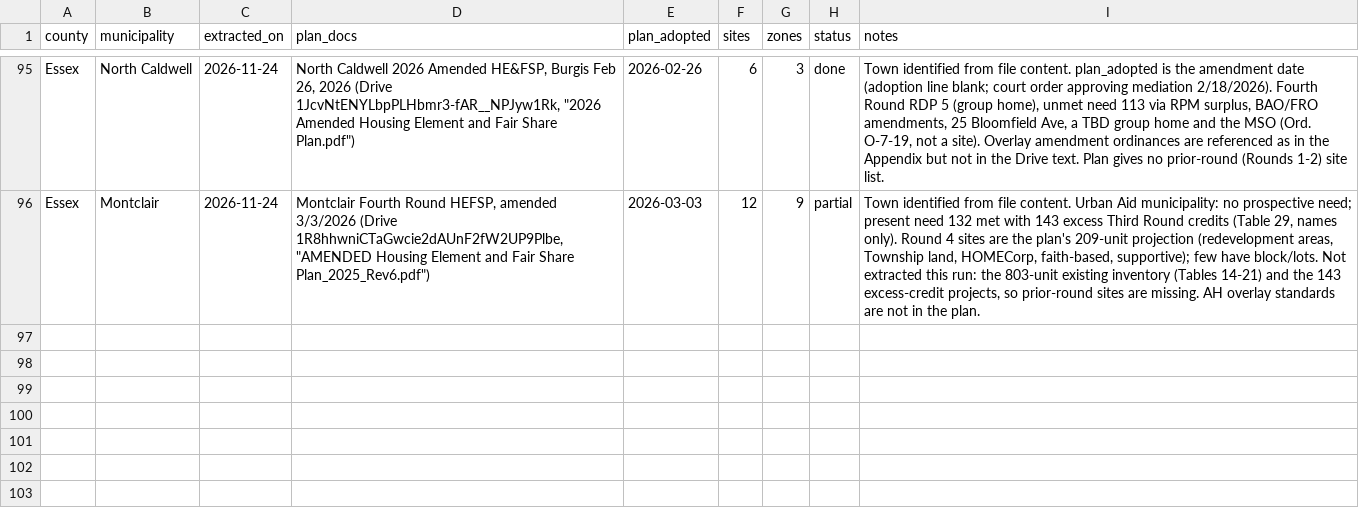
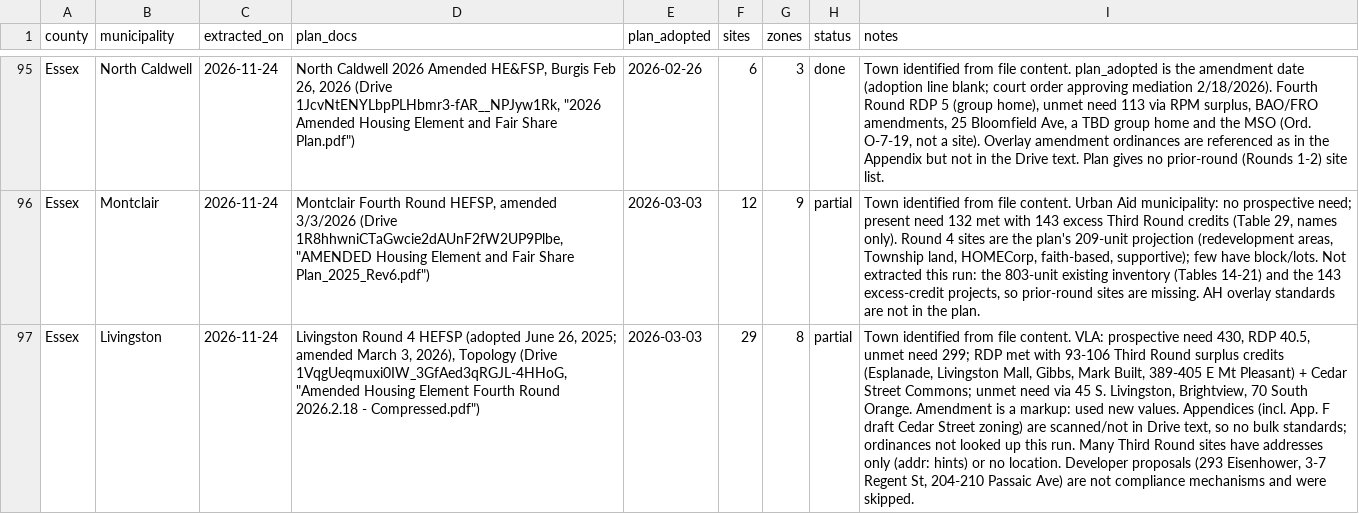
Before and after one commit to nickrogers280-coder/nj-round4-map, a CSV file: data/extraction_log.csv, drawn as a sheet; only a part is shown, gaps mark what is left out; the diff names each change by its address in the sheet, - before the commit and + after, or states it on an @@ line.

```diff
--- a/data/extraction_log.csv
+++ b/data/extraction_log.csv
+row 97: Essex | Livingston | 2026-11-24 | Livingston Round 4 HEFSP (adopted June 26, 2025; amended March 3, 2026), Topology (Drive 1VqgUeqmuxi0IW_3GfAed3qRGJL-4HHoG, "Amended Housing Element Fourth Round 2026.2.18 - Compressed.pdf") | 2026-03-03 | 29 | 8 | partial | Town identified from file content. VLA: prospective need 430, RDP 40.5, unmet need 299; RDP met with 93-106 Third Round surplus credits (Esplanade, Livingston Mall, Gibbs, Mark Built, 389-405 E Mt Pleasant) + Cedar Street Commons; unmet need via 45 S. Livingston, Brightview, 70 South Orange. Amendment is a markup: used new values. Appendices (incl. App. F draft Cedar Street zoning) are scanned/not in Drive text, so no bulk standards; ordinances not looked up this run. Many Third Round sites have addresses only (addr: hints) or no location. Developer proposals (293 Eisenhower, 3-7 Regent St, 204-210 Passaic Ave) are not compliance mechanisms and were skipped.
```
Also changed, not shown: data/zones.csv, 1 other file.
